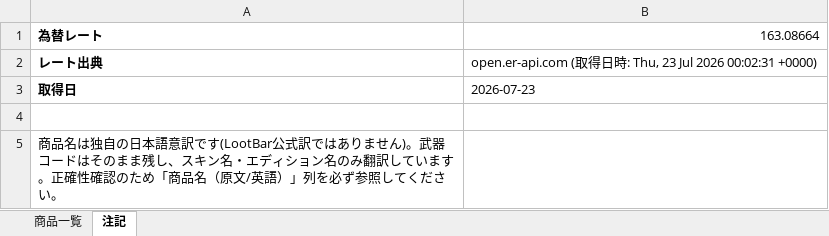
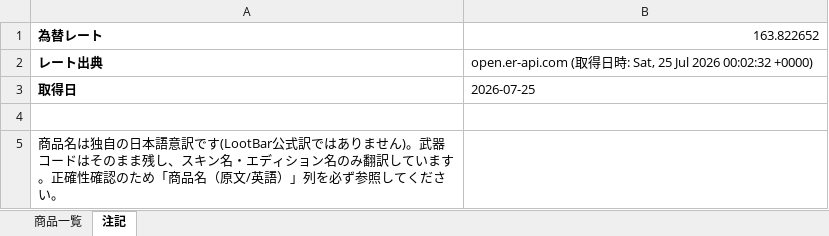
Before and after one commit to oF7QurrcC8tHwu6hgLtGggpqIwvH6ALKRY6gKaq/xS3-ZFWBFEJyC2Y3M6fwl-w9i7SrqNUNj36QwVV, an Excel workbook: output/lootbar_knivesout_market_list.xlsx, sheet 注記, drawn as a sheet; values as stored, in another font and other column widths than the file's, no borders; the diff names each change by its address in the sheet, - before the commit and + after, or states it on an @@ line.

```diff
--- a/output/lootbar_knivesout_market_list.xlsx (sheet 注記)
+++ b/output/lootbar_knivesout_market_list.xlsx (sheet 注記)
-B1: 163.08664
+B1: 163.822652
-B2: …時: Thu, 23 Jul 2026 00:02:31 +0000)
+B2: …時: Sat, 25 Jul 2026 00:02:32 +0000)
-B3: 2026-07-23
+B3: 2026-07-25
```
Also changed, not shown: sheet 商品一覧, 2 other files.
